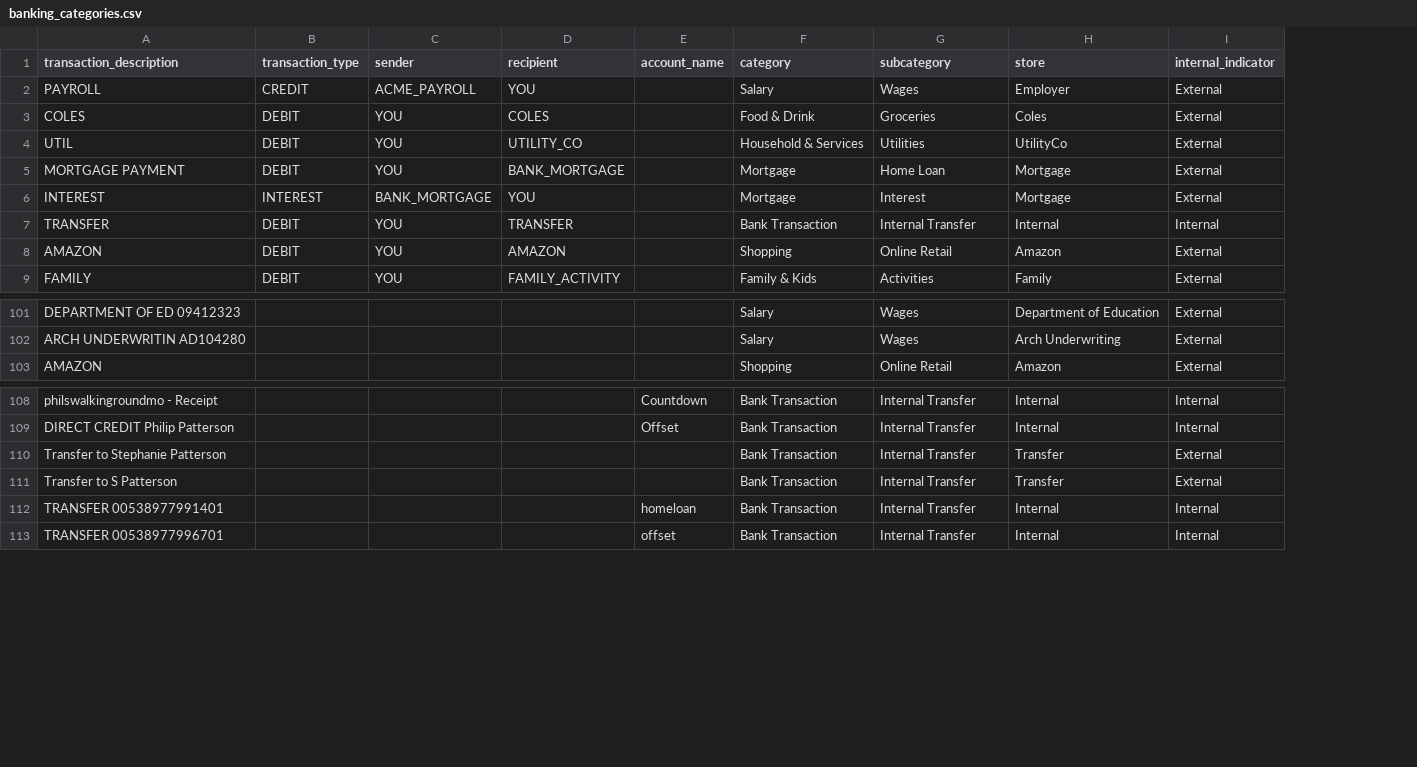
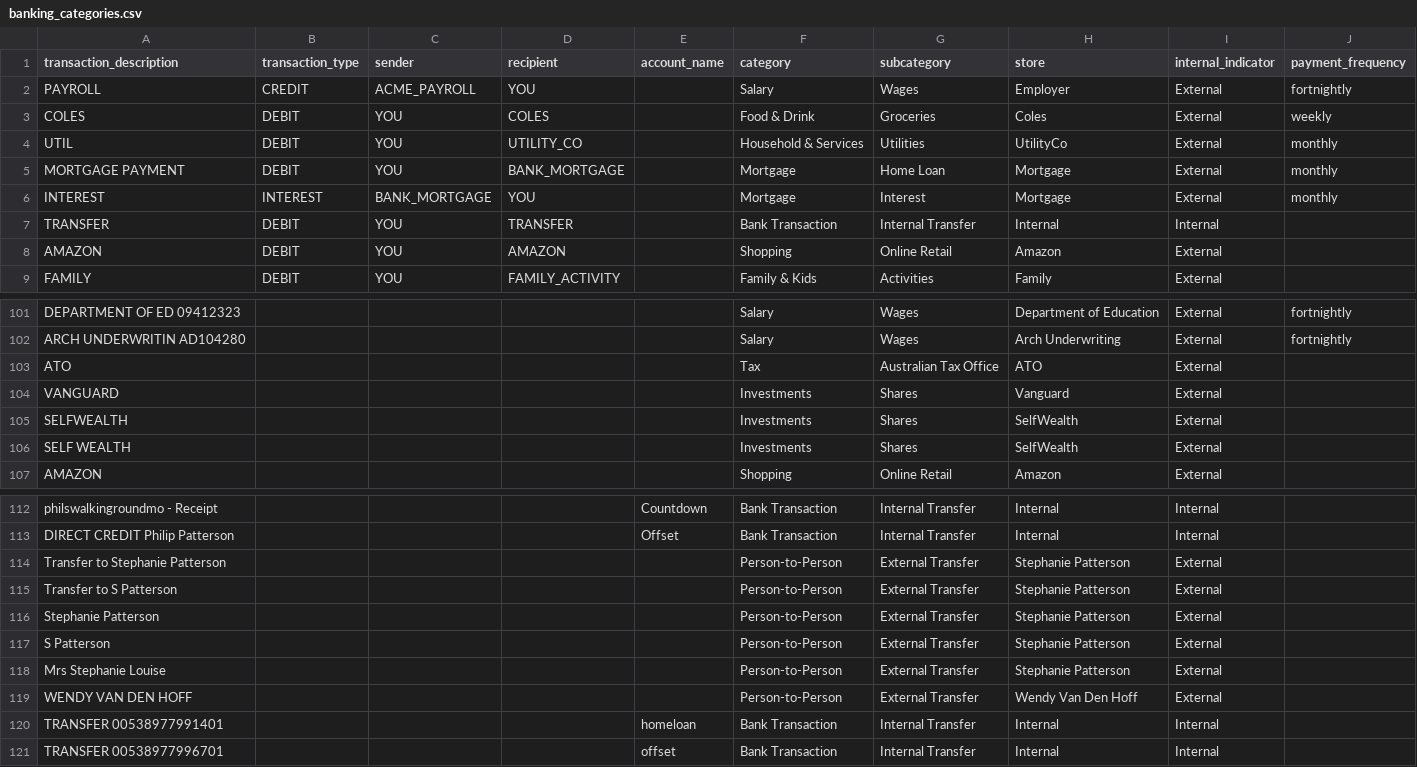
Before and after one commit to Crow2525-pp/qif_personal_finance, a CSV file: pipeline_personal_finance/dbt_finance/seeds/banking_categories.csv, drawn as a sheet; only a part is shown, gaps mark what is left out; addresses are those after the commit; the diff names each change by its address in the sheet, - before the commit and + after, or states it on an @@ line.

Commit message:
Refine banking category seed mappings

```diff
--- a/pipeline_personal_finance/dbt_finance/seeds/banking_categories.csv
+++ b/pipeline_personal_finance/dbt_finance/seeds/banking_categories.csv
+column J (payment_frequency), rows 2-6: fortnightly | weekly | monthly | monthly | monthly; rows 101-102: fortnightly | fortnightly
+row 103: ATO |  |  |  |  | Tax | Australian Tax Office | ATO | External
+row 104: VANGUARD |  |  |  |  | Investments | Shares | Vanguard | External
+row 105: SELFWEALTH |  |  |  |  | Investments | Shares | SelfWealth | External
+row 106: SELF WEALTH |  |  |  |  | Investments | Shares | SelfWealth | External
-F114:F115 (category): Bank Transaction
+F114:F115 (category): Person-to-Person
-G114:G115 (subcategory): Internal Transfer
+G114:G115 (subcategory): External Transfer
-H114:H115 (store): Transfer
+H114:H115 (store): Stephanie Patterson
+row 116: Stephanie Patterson |  |  |  |  | Person-to-Person | External Transfer | Stephanie Patterson | External
+row 117: S Patterson |  |  |  |  | Person-to-Person | External Transfer | Stephanie Patterson | External
+row 118: Mrs Stephanie Louise |  |  |  |  | Person-to-Person | External Transfer | Stephanie Patterson | External
+row 119: WENDY VAN DEN HOFF |  |  |  |  | Person-to-Person | External Transfer | Wendy Van Den Hoff | External
```
